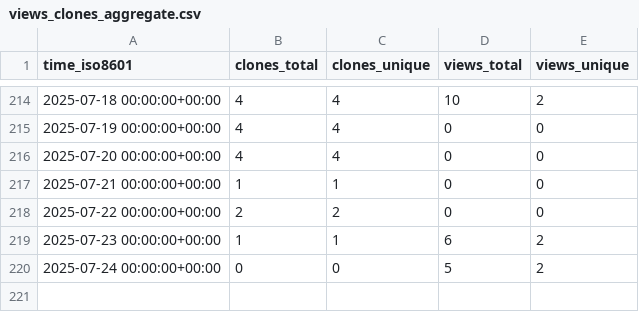
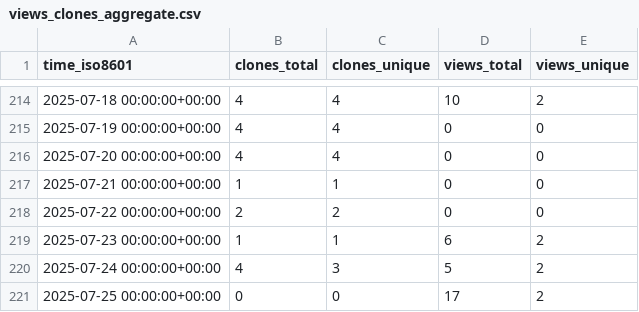
Before and after one commit to cubicleguy/su_arduino_uart, a CSV file: cubicleguy/su_arduino_uart/ghrs-data/views_clones_aggregate.csv, drawn as a sheet; only a part is shown, gaps mark what is left out.

```diff
--- a/cubicleguy/su_arduino_uart/ghrs-data/views_clones_aggregate.csv
+++ b/cubicleguy/su_arduino_uart/ghrs-data/views_clones_aggregate.csv
@@ -219,2 +219,3 @@ time_iso8601,clones_total,clones_unique,views_total,views_unique
 2025-07-23 00:00:00+00:00,1,1,6,2
-2025-07-24 00:00:00+00:00,0,0,5,2
+2025-07-24 00:00:00+00:00,4,3,5,2
+2025-07-25 00:00:00+00:00,0,0,17,2
```
Also changed, not shown: 1 other file.
